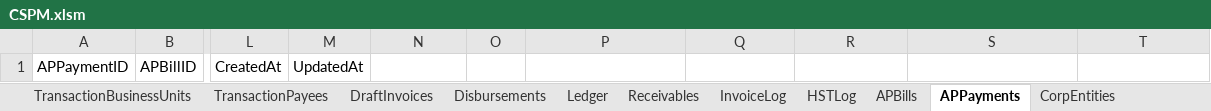
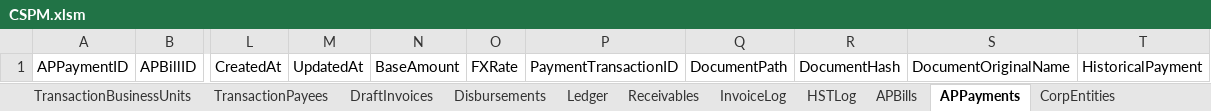
Before and after one commit to Icarus3000/CSPM, an Excel workbook: data/CSPM.xlsm, sheet APPayments, drawn as a sheet; only a part is shown, gaps mark what is left out; values as stored, in another font and other column widths than the file's, no borders; table styles not drawn; the diff names each change by its address in the sheet, - before the commit and + after, or states it on an @@ line.

```diff
--- a/data/CSPM.xlsm (sheet APPayments)
+++ b/data/CSPM.xlsm (sheet APPayments)
-N1: (empty)
+N1: BaseAmount
-O1: (empty)
+O1: FXRate
-P1: (empty)
+P1: PaymentTransactionID
-Q1: (empty)
+Q1: DocumentPath
-R1: (empty)
+R1: DocumentHash
-S1: (empty)
+S1: DocumentOriginalName
-T1: (empty)
+T1: HistoricalPayment
```
Also changed, not shown: sheet APBills, 11 other files.
